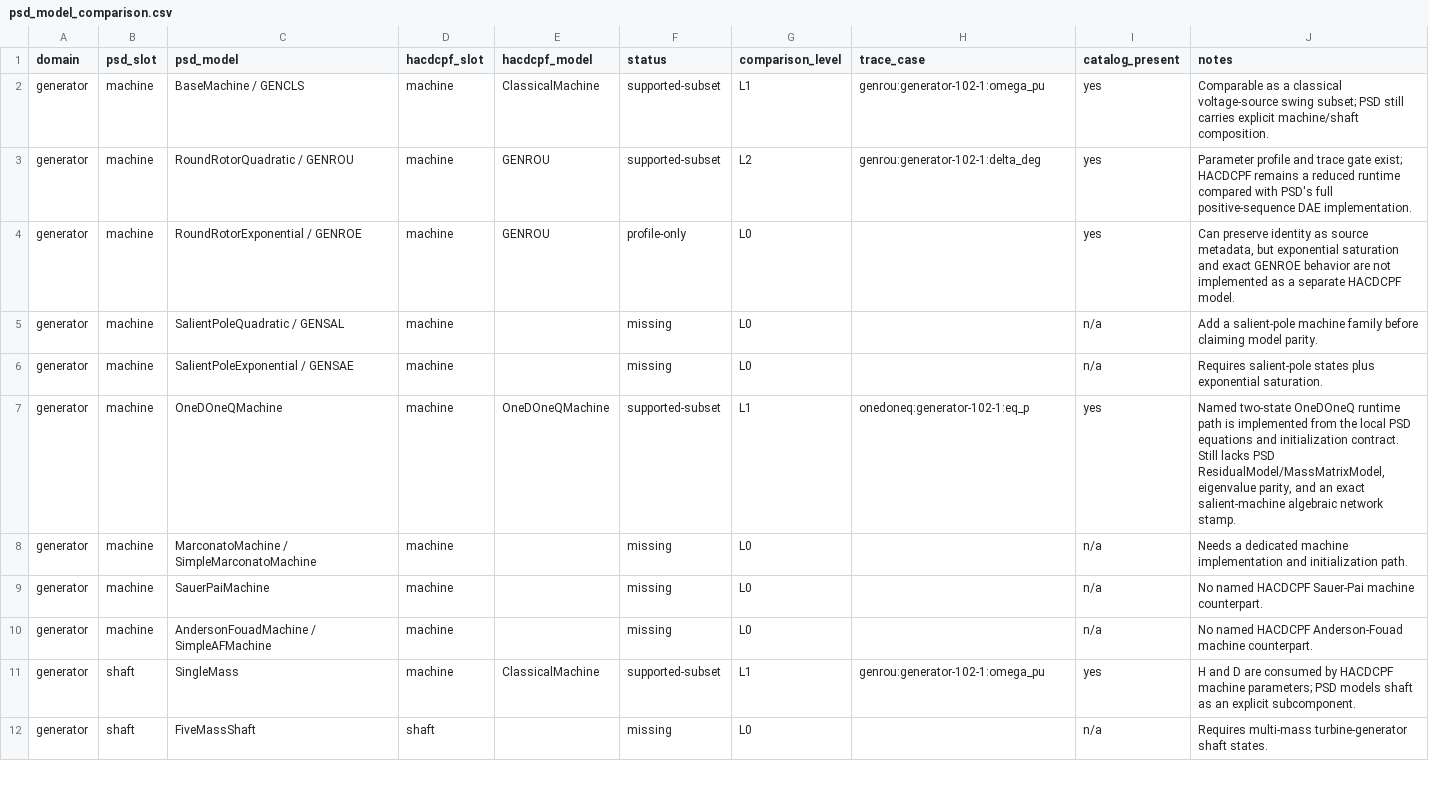
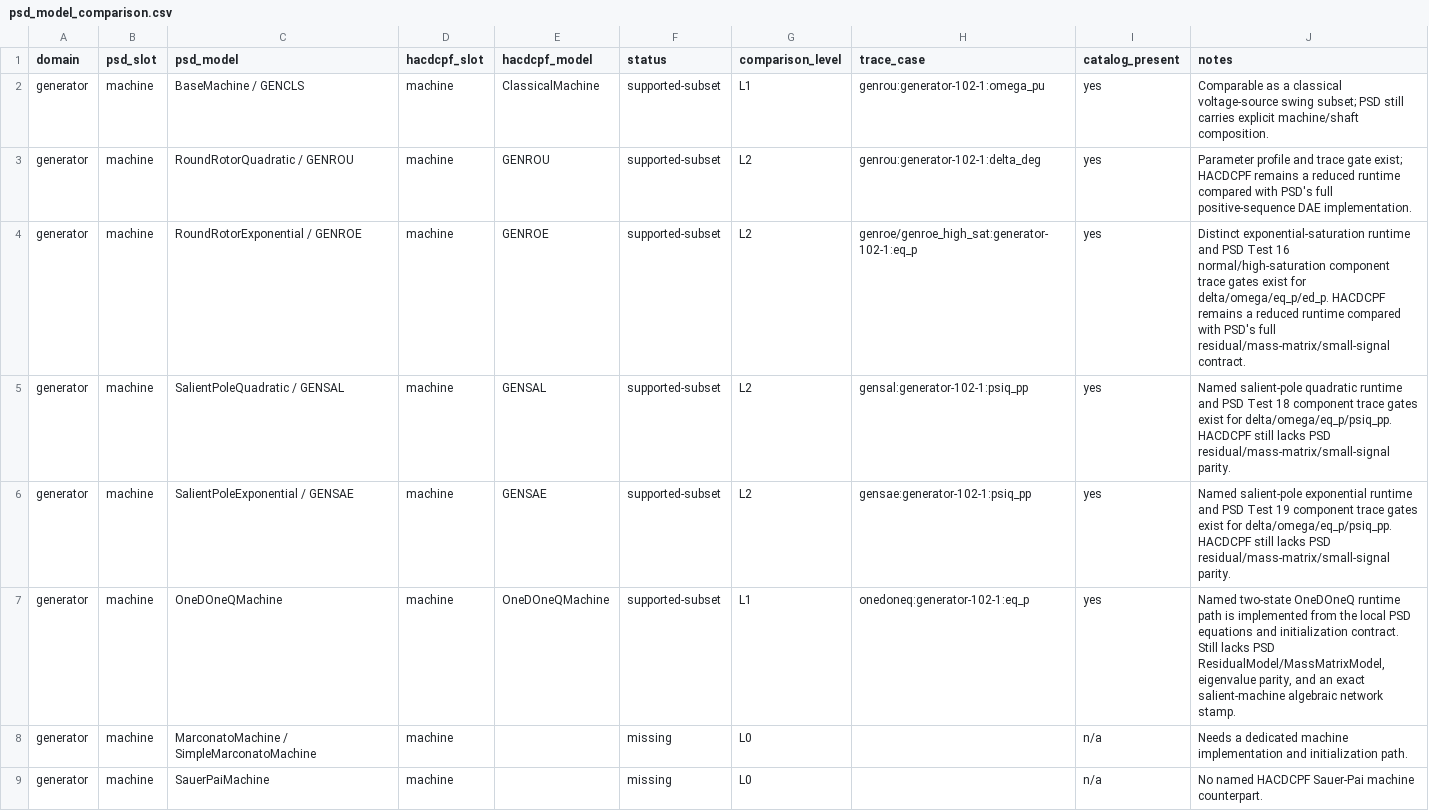
Before and after one commit to MofeiZhou202/PowerSystemResilience, a CSV file: tools/psd_validation/psd_model_comparison.csv, drawn as a sheet; only a part is shown; the shorter side is filled out with more unchanged rows.

```diff
--- a/tools/psd_validation/psd_model_comparison.csv
+++ b/tools/psd_validation/psd_model_comparison.csv
@@ -3,5 +3,5 @@ generator,machine,BaseMachine / GENCLS,machine,ClassicalMachine,supported-subset
 generator,machine,RoundRotorQuadratic / GENROU,machine,GENROU,supported-subset,L2,genrou:generator-102-1:delta_deg,yes,Parameter profile and trace gate exist; HACDCPF remains a reduced runtime compared with PSD's full positive-sequence DAE implementation.
-generator,machine,RoundRotorExponential / GENROE,machine,GENROU,profile-only,L0,,yes,"Can preserve identity as source metadata, but exponential saturation and exact GENROE behavior are not implemented as a separate HACDCPF model."
-generator,machine,SalientPoleQuadratic / GENSAL,machine,,missing,L0,,n/a,Add a salient-pole machine family before claiming model parity.
-generator,machine,SalientPoleExponential / GENSAE,machine,,missing,L0,,n/a,Requires salient-pole states plus exponential saturation.
+generator,machine,RoundRotorExponential / GENROE,machine,GENROE,supported-subset,L2,genroe/genroe_high_sat:generator-102-1:eq_p,yes,Distinct exponential-saturation runtime and PSD Test 16 normal/high-saturation component trace gates exist for delta/omega/eq_p/ed_p. HACDCPF remains a reduced runtime compared with PSD's full residual/mass-matrix/small-signal contract.
+generator,machine,SalientPoleQuadratic / GENSAL,machine,GENSAL,supported-subset,L2,gensal:generator-102-1:psiq_pp,yes,Named salient-pole quadratic runtime and PSD Test 18 component trace gates exist for delta/omega/eq_p/psiq_pp. HACDCPF still lacks PSD residual/mass-matrix/small-signal parity.
+generator,machine,SalientPoleExponential / GENSAE,machine,GENSAE,supported-subset,L2,gensae:generator-102-1:psiq_pp,yes,Named salient-pole exponential runtime and PSD Test 19 component trace gates exist for delta/omega/eq_p/psiq_pp. HACDCPF still lacks PSD residual/mass-matrix/small-signal parity.
 generator,machine,OneDOneQMachine,machine,OneDOneQMachine,supported-subset,L1,onedoneq:generator-102-1:eq_p,yes,"Named two-state OneDOneQ runtime path is implemented from the local PSD equations and initialization contract. Still lacks PSD ResidualModel/MassMatrixModel, eigenvalue parity, and an exact salient-machine algebraic network stamp."
```
Also changed, not shown: tools/psd_validation/psd_component_test_matrix.csv, 29 other files.
